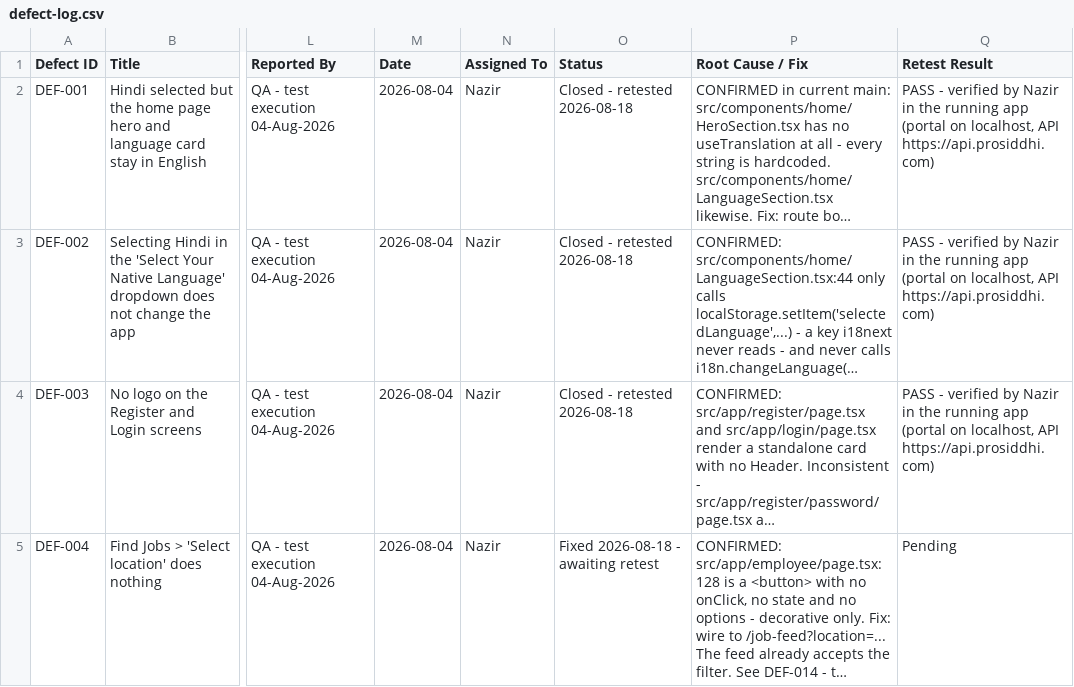
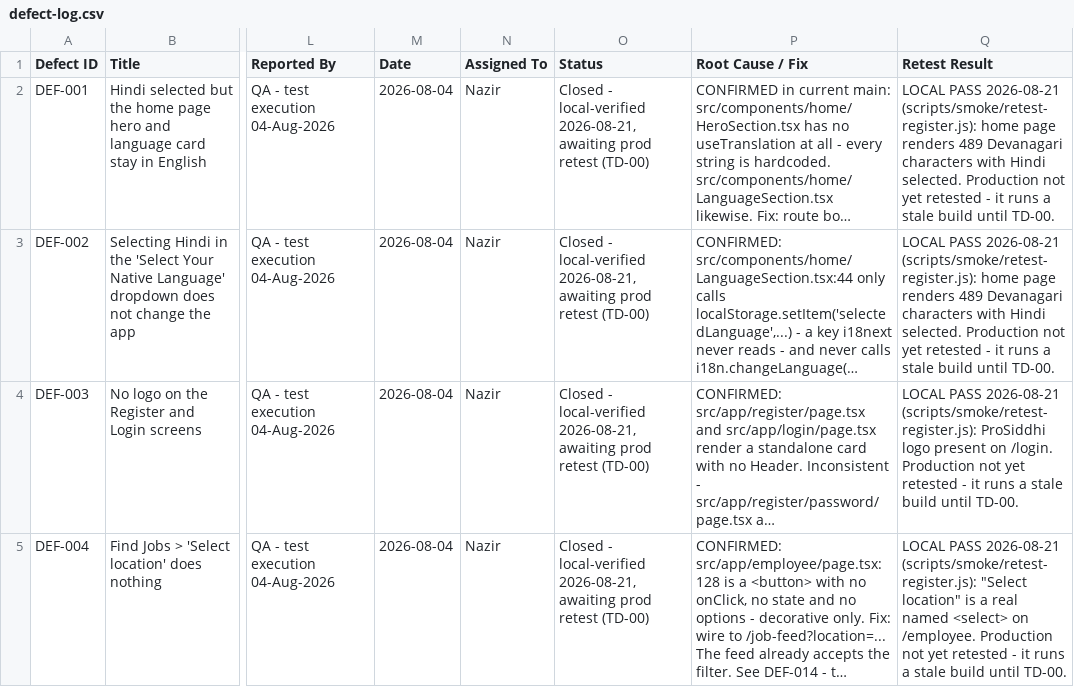
Before and after one commit to prosiddhi/prosiddhi-frontend, a CSV file: docs/qa/defect-log.csv, drawn as a sheet; only a part is shown, gaps mark what is left out; long unchanged cells end in …; the diff covers the shown part only; the diff names each change by its address in the sheet, - before the commit and + after, or states it on an @@ line.

Commit message:
docs(qa): retest the register against local code — 13 rows closed
The 19 'awaiting retest' rows were never unjudgeable. They were unjudgeable
against PRODUCTION, which runs a stale build (TD-00). Local runs the fixed code,
and nobody had tried.

scripts/smoke/retest-register.js drives the local stack and judges them: 11 pass,
0 fail, 3 need a human. All three S1s pass — employer Messages reachable,
employer opens their own job without a bounce, notification bell present.

The register now reads 22 closed / 7 open / 6 awaiting retest, with the 13 new
closures marked local-verified so nobody mistakes them for prod-confirmed. After
TD-00 that walk becomes a confirmation rather than a discovery.

The 6 left are ALL in the seeker registration flow, which is one walkthrough
rather than six tasks. The 3 needing a person are named with the reason a script
must not decide them: no Azkashine mark exists at all, the smoke employer is an
individual so the company block correctly does not render, and there are zero
shortlisted candidates to prove a filter with.

Two of the retest checks lied before they were right, both the familiar shape —
a signed-out run reading a returnUrl as a lost keyword, and a selector matching
the Post a Job button instead of a job row, which was a false PASS on an S1.

```diff
--- a/docs/qa/defect-log.csv
+++ b/docs/qa/defect-log.csv
-O2:O4 (Status): Closed - retested 2026-08-18
+O2:O4 (Status): Closed - local-verified 2026-08-21, awaiting prod retest (TD-00)
-Q2:Q3 (Retest Result): PASS - verified by Nazir in the running app (portal on localhost, API https://api.prosiddhi.com)
+Q2:Q3 (Retest Result): LOCAL PASS 2026-08-21 (scripts/smoke/retest-register.js): home page renders 489 Devanagari characters with Hindi selected. Production not yet retested - it runs a stale build until TD-00.
-Q4 (Retest Result): PASS - verified by Nazir in the running app (portal on localhost, API https://api.prosiddhi.com)
+Q4 (Retest Result): LOCAL PASS 2026-08-21 (scripts/smoke/retest-register.js): ProSiddhi logo present on /login. Production not yet retested - it runs a stale build until TD-00.
-O5 (Status): Fixed 2026-08-18 - awaiting retest
+O5 (Status): Closed - local-verified 2026-08-21, awaiting prod retest (TD-00)
-Q5 (Retest Result): Pending
+Q5 (Retest Result): LOCAL PASS 2026-08-21 (scripts/smoke/retest-register.js): "Select location" is a real named <select> on /employee. Production not yet retested - it runs a stale build until TD-00.
```
Also changed, not shown: 24 edited cells elsewhere in this file, 3 other files.
